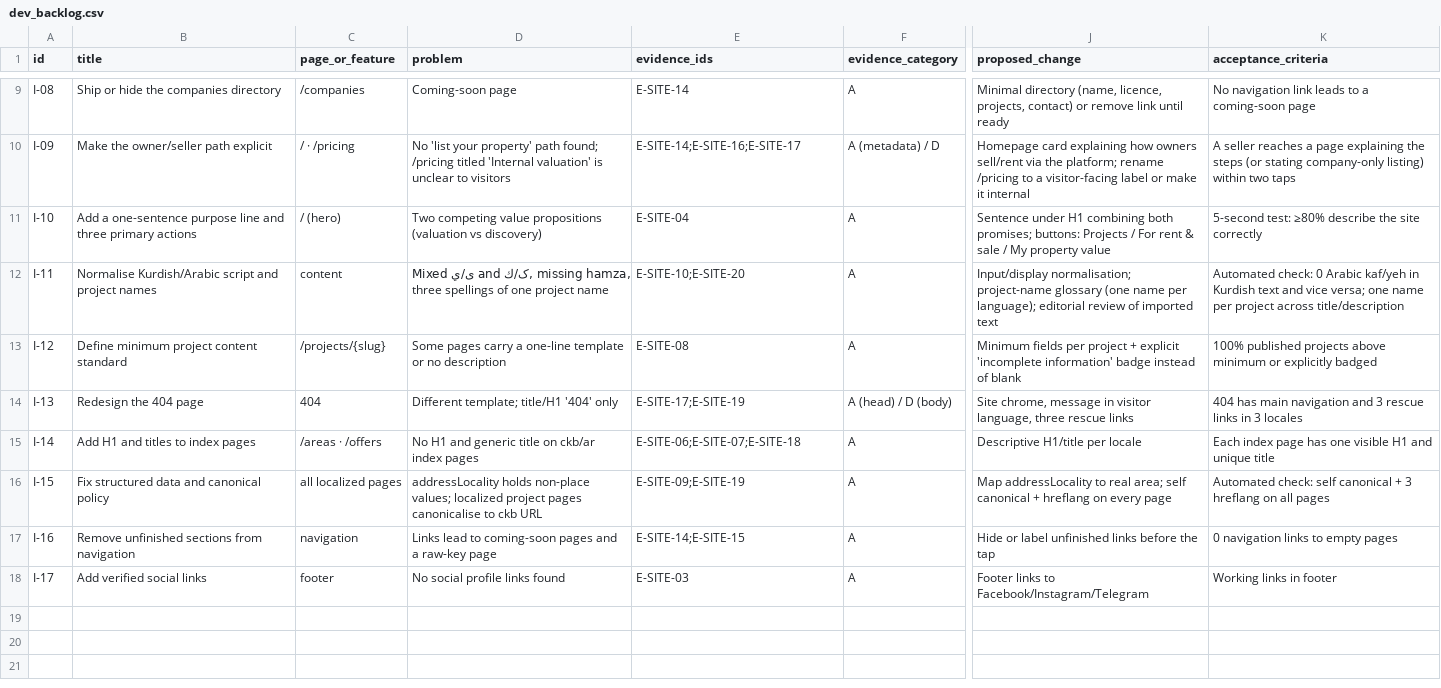
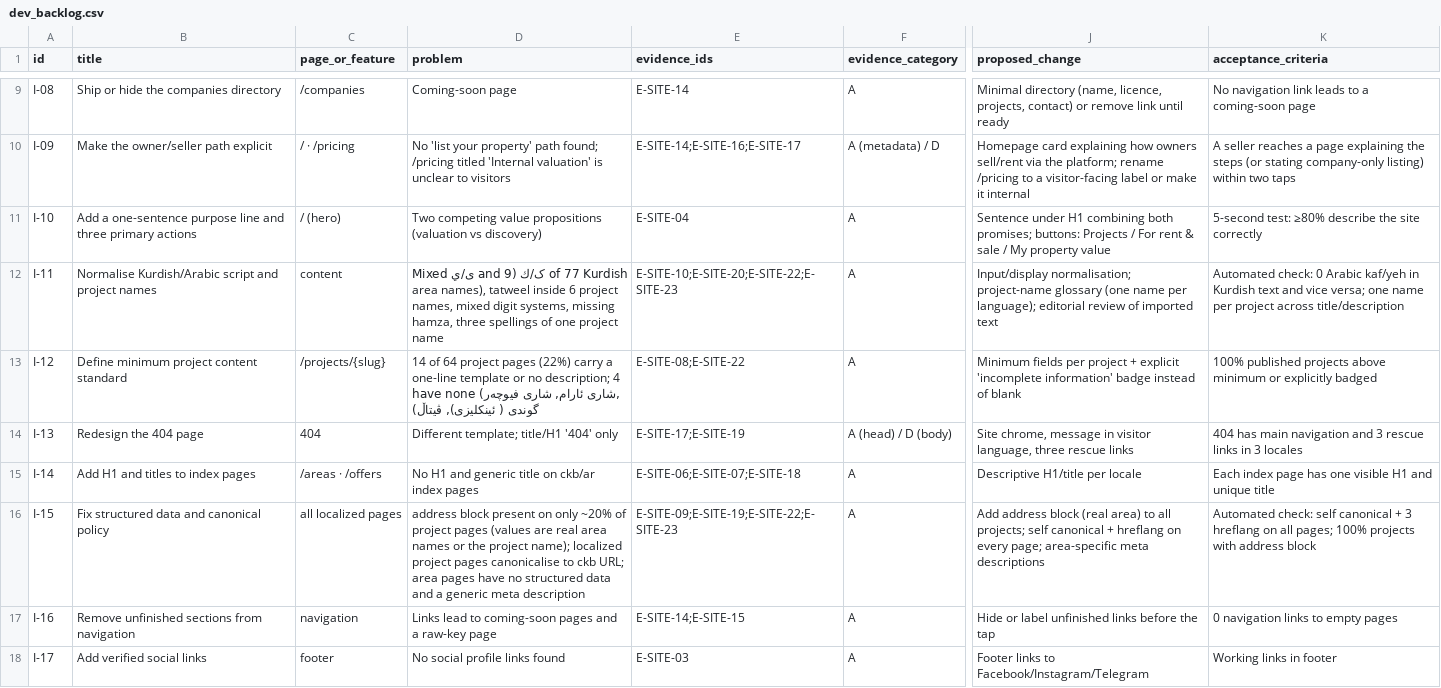
Before and after one commit to salayimuhamad-gif/salayi, a CSV file: docs/audits/andaz-synthetic-panel-2026-11/evidence/dev_backlog.csv, drawn as a sheet; only a part is shown, gaps mark what is left out; the diff names each change by its address in the sheet, - before the commit and + after, or states it on an @@ line.

```diff
--- a/docs/audits/andaz-synthetic-panel-2026-11/evidence/dev_backlog.csv
+++ b/docs/audits/andaz-synthetic-panel-2026-11/evidence/dev_backlog.csv
-D12 (problem): …ی/ي and ک/ك, missing hamza,…
+D12 (problem): …ی/ي and ک/ك (9 of 77 Kurdish area names), tatweel inside 6 project names, mixed digit systems, missing hamza,…
-E12 (evidence_ids): E-SITE-10;E-SITE-20
+E12 (evidence_ids): E-SITE-10;E-SITE-20;E-SITE-22;E-SITE-23
-D13 (problem): Some pages carry a one-line template or no description
+D13 (problem): 14 of 64 project pages (22%) carry a one-line template or no description; 4 have none (شاری ئارام, شاری فیوچەر, گوندی ( ئینكلیزی), ڤیتاڵ)
-E13 (evidence_ids): E-SITE-08
+E13 (evidence_ids): E-SITE-08;E-SITE-22
-D16 (problem): addressLocality holds non-place values; localized project pages canonicalise to ckb URL
+D16 (problem): address block present on only ~20% of project pages (values are real area names or the project name); localized project pages canonicalise to ckb URL; area pages have no structured data and a generic meta description
-E16 (evidence_ids): E-SITE-09;E-SITE-19
+E16 (evidence_ids): E-SITE-09;E-SITE-19;E-SITE-22;E-SITE-23
-J16 (proposed_change): Map addressLocality to real area; self canonical + hreflang on every page
+J16 (proposed_change): Add address block (real area) to all projects; self canonical + hreflang on every page; area-specific meta descriptions
-K16 (acceptance_criteria): …on all pages
+K16 (acceptance_criteria): …on all pages; 100% projects with address block
```
Also changed, not shown: docs/audits/andaz-synthetic-panel-2026-11/evidence/evidence_log.csv, 28 other files.
